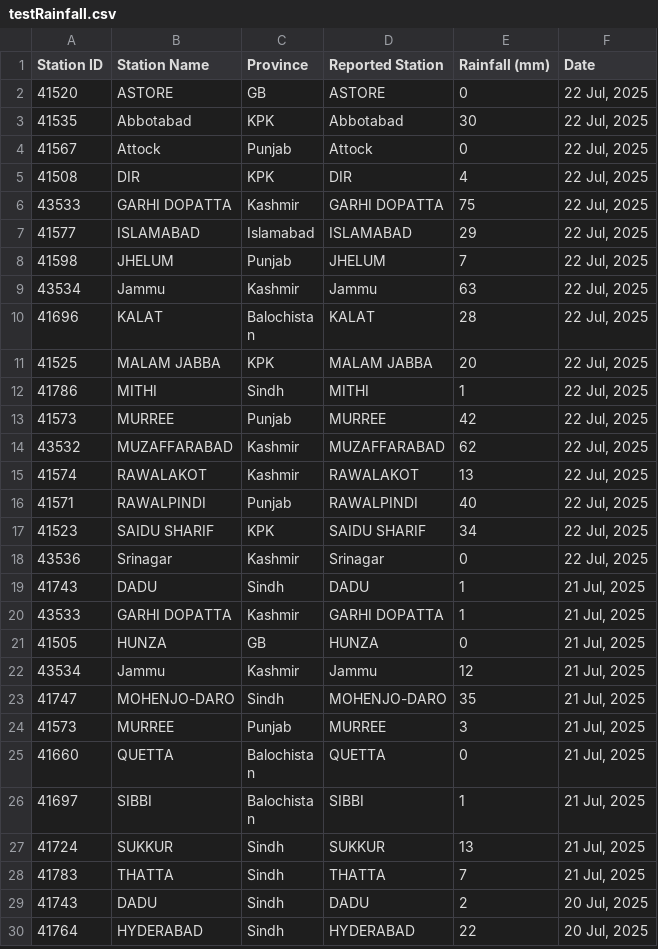
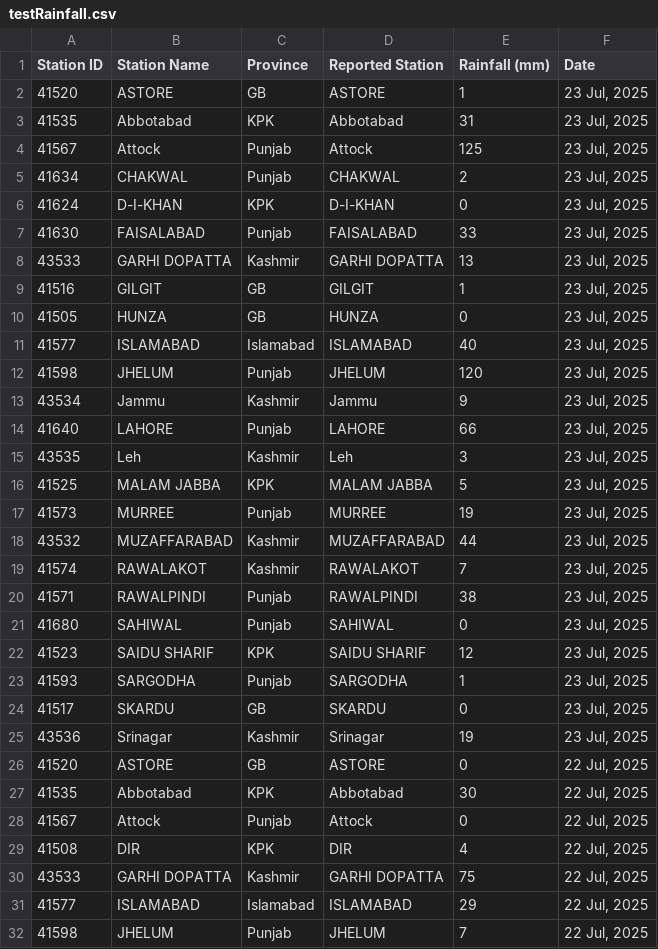
Before and after one commit to muhammadshah10/pakistan-rainfall-scraper, a CSV file: testRainfall.csv, drawn as a sheet; only a part is shown; the shorter side is filled out with more unchanged rows; the diff covers the shown part only; the diff names each change by its address in the sheet, - before the commit and + after, or states it on an @@ line.

```diff
--- a/testRainfall.csv
+++ b/testRainfall.csv
+row 2: 41520 | ASTORE | GB | ASTORE | 1 | 23 Jul, 2025
+row 3: 41535 | Abbotabad | KPK | Abbotabad | 31 | 23 Jul, 2025
+row 4: 41567 | Attock | Punjab | Attock | 125 | 23 Jul, 2025
+row 5: 41634 | CHAKWAL | Punjab | CHAKWAL | 2 | 23 Jul, 2025
+row 6: 41624 | D-I-KHAN | KPK | D-I-KHAN | 0 | 23 Jul, 2025
+row 7: 41630 | FAISALABAD | Punjab | FAISALABAD | 33 | 23 Jul, 2025
+row 8: 43533 | GARHI DOPATTA | Kashmir | GARHI DOPATTA | 13 | 23 Jul, 2025
+row 9: 41516 | GILGIT | GB | GILGIT | 1 | 23 Jul, 2025
+row 10: 41505 | HUNZA | GB | HUNZA | 0 | 23 Jul, 2025
+row 11: 41577 | ISLAMABAD | Islamabad | ISLAMABAD | 40 | 23 Jul, 2025
+row 12: 41598 | JHELUM | Punjab | JHELUM | 120 | 23 Jul, 2025
+row 13: 43534 | Jammu | Kashmir | Jammu | 9 | 23 Jul, 2025
+row 14: 41640 | LAHORE | Punjab | LAHORE | 66 | 23 Jul, 2025
+row 15: 43535 | Leh | Kashmir | Leh | 3 | 23 Jul, 2025
+row 16: 41525 | MALAM JABBA | KPK | MALAM JABBA | 5 | 23 Jul, 2025
+row 17: 41573 | MURREE | Punjab | MURREE | 19 | 23 Jul, 2025
+row 18: 43532 | MUZAFFARABAD | Kashmir | MUZAFFARABAD | 44 | 23 Jul, 2025
+row 19: 41574 | RAWALAKOT | Kashmir | RAWALAKOT | 7 | 23 Jul, 2025
+row 20: 41571 | RAWALPINDI | Punjab | RAWALPINDI | 38 | 23 Jul, 2025
+row 21: 41680 | SAHIWAL | Punjab | SAHIWAL | 0 | 23 Jul, 2025
+row 22: 41523 | SAIDU SHARIF | KPK | SAIDU SHARIF | 12 | 23 Jul, 2025
+row 23: 41593 | SARGODHA | Punjab | SARGODHA | 1 | 23 Jul, 2025
+row 24: 41517 | SKARDU | GB | SKARDU | 0 | 23 Jul, 2025
+row 25: 43536 | Srinagar | Kashmir | Srinagar | 19 | 23 Jul, 2025
```
Also changed, not shown: 2 edited cells elsewhere in this file.
